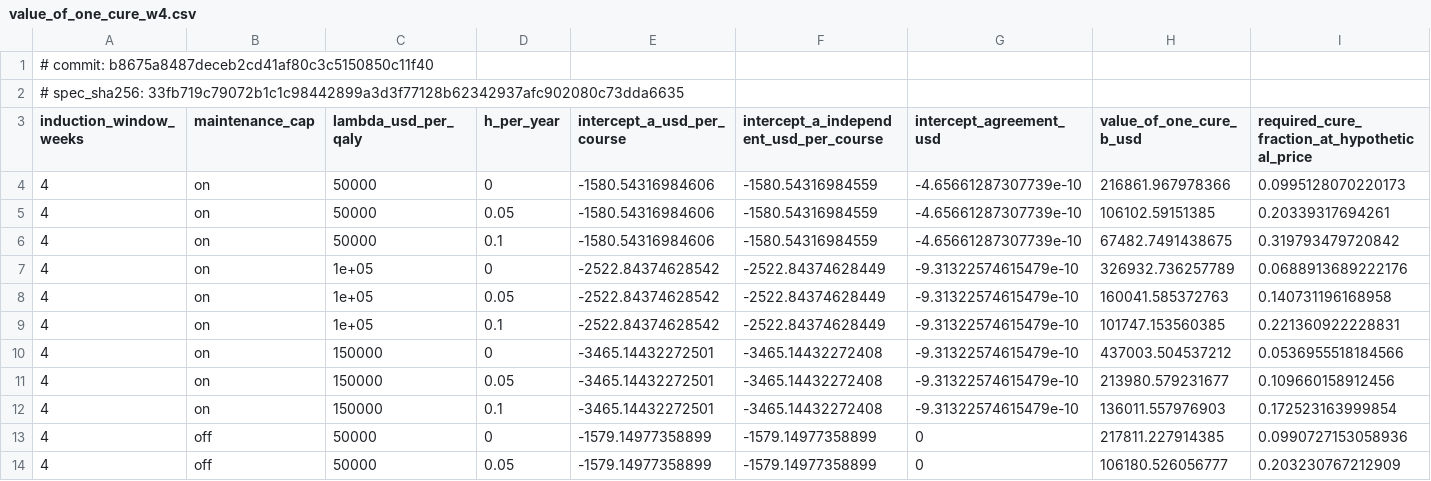
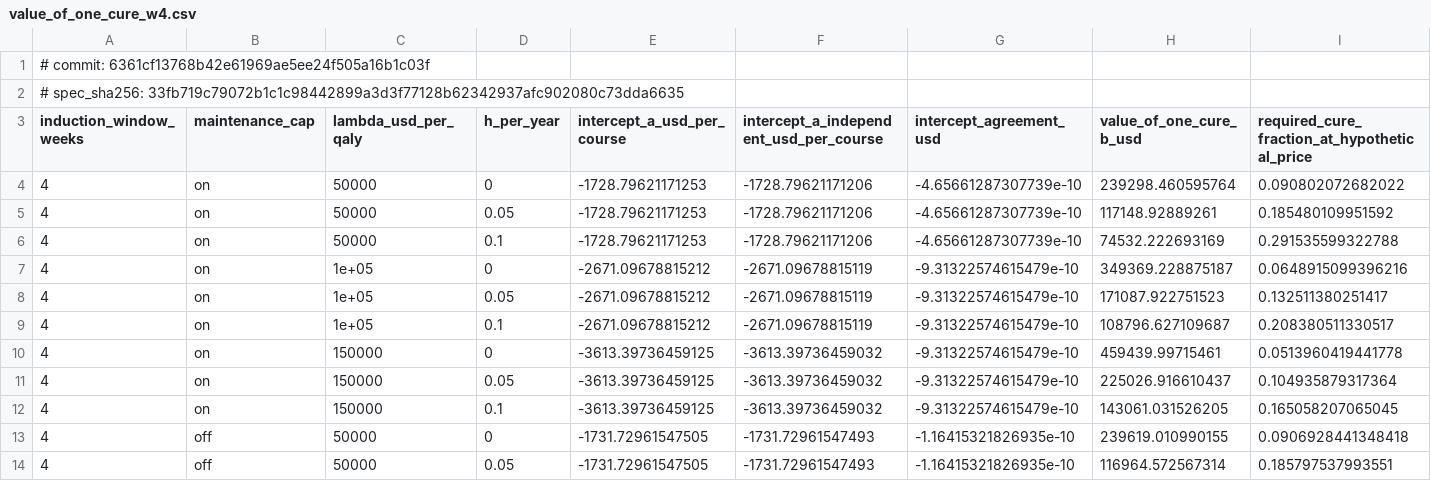
Before and after one commit to ebstone/treg-value, a CSV file: output/tables/value_of_one_cure_w4.csv, drawn as a sheet; only a part is shown; the diff covers the shown part only.

Commit message:
Re-base all costs to 2025 USD; optimise engine 5.6x
Closes the currency inconsistency: cost inputs arrived on three different
dollar years (Aliyev 2017, CMS 2026) while SPEC.md section 2 fixes the
currency year at 2025. All are now re-based through medical-care CPI (BLS
CPIMEDNS), added as data/raw/cpi_medical_care_annual.csv with a sidecar
recording that the 2025 average covers eleven months -- October 2025 is
absent from the published series -- and the 2026 average seven.

Re-basing lives in R/price_index.R at the R/ boundary, never inside derive/,
so the derive layer keeps reproducing Aliyev's own published figures in
Aliyev's own dollar year and its provenance test stays valid.

Every dollar figure moves. At $100k/QALY: A -$2,507.11 -> -$2,655.38,
B (h=5%) $160,996.86 -> $172,041.94, required cure fraction at a $20,000
course 14.0% -> 13.2%.

Engine optimised 5.6x (0.474s -> 0.085s per lifetime trace), needed to make
a probabilistic analysis tractable: age-adjusted matrices cached per integer
age band rather than rebuilt per cycle, the per-state transition loop
replaced with a single matrix multiply, state-sum logs preallocated, and a
memoised CSV reader added since every loader re-read its source file on
every call. Results are unchanged to 1.7e-7 relative (BLAS accumulation
order), far inside every stated tolerance.

Two guard fixes: _year added to the permitted unit suffixes for calendar-year
constants, and the trap-6 Surgery threshold restated so it survives currency
re-basing instead of pinning the current number.

Full suite: 127 assertions across 63 tests, 0 failures, 1 skip.

```diff
--- a/output/tables/value_of_one_cure_w4.csv
+++ b/output/tables/value_of_one_cure_w4.csv
@@ -1,14 +1,14 @@
-# commit: b8675a8487deceb2cd41af80c3c5150850c11f40
+# commit: 6361cf13768b42e61969ae5ee24f505a16b1c03f
 # spec_sha256: 33fb719c79072b1c1c98442899a3d3f77128b62342937afc902080c73dda6635
 "induction_window_weeks","maintenance_cap","lambda_usd_per_qaly","h_per_year","intercept_a_usd_per_course","intercept_a_independent_usd_per_course","intercept_agreement_usd","value_of_one_cure_b_usd","required_cure_fraction_at_hypothetical_price"
-4,"on",50000,0,-1580.54316984606,-1580.54316984559,-4.65661287307739e-10,216861.967978366,0.0995128070220173
-4,"on",50000,0.05,-1580.54316984606,-1580.54316984559,-4.65661287307739e-10,106102.59151385,0.20339317694261
-4,"on",50000,0.1,-1580.54316984606,-1580.54316984559,-4.65661287307739e-10,67482.7491438675,0.319793479720842
-4,"on",1e+05,0,-2522.84374628542,-2522.84374628449,-9.31322574615479e-10,326932.736257789,0.0688913689222176
-4,"on",1e+05,0.05,-2522.84374628542,-2522.84374628449,-9.31322574615479e-10,160041.585372763,0.140731196168958
-4,"on",1e+05,0.1,-2522.84374628542,-2522.84374628449,-9.31322574615479e-10,101747.153560385,0.221360922228831
-4,"on",150000,0,-3465.14432272501,-3465.14432272408,-9.31322574615479e-10,437003.504537212,0.0536955518184566
-4,"on",150000,0.05,-3465.14432272501,-3465.14432272408,-9.31322574615479e-10,213980.579231677,0.109660158912456
-4,"on",150000,0.1,-3465.14432272501,-3465.14432272408,-9.31322574615479e-10,136011.557976903,0.172523163999854
-4,"off",50000,0,-1579.14977358899,-1579.14977358899,0,217811.227914385,0.0990727153058936
-4,"off",50000,0.05,-1579.14977358899,-1579.14977358899,0,106180.526056777,0.203230767212909
+4,"on",50000,0,-1728.79621171253,-1728.79621171206,-4.65661287307739e-10,239298.460595764,0.090802072682022
+4,"on",50000,0.05,-1728.79621171253,-1728.79621171206,-4.65661287307739e-10,117148.92889261,0.185480109951592
+4,"on",50000,0.1,-1728.79621171253,-1728.79621171206,-4.65661287307739e-10,74532.222693169,0.291535599322788
+4,"on",1e+05,0,-2671.09678815212,-2671.09678815119,-9.31322574615479e-10,349369.228875187,0.0648915099396216
+4,"on",1e+05,0.05,-2671.09678815212,-2671.09678815119,-9.31322574615479e-10,171087.922751523,0.132511380251417
+4,"on",1e+05,0.1,-2671.09678815212,-2671.09678815119,-9.31322574615479e-10,108796.627109687,0.208380511330517
+4,"on",150000,0,-3613.39736459125,-3613.39736459032,-9.31322574615479e-10,459439.99715461,0.0513960419441778
+4,"on",150000,0.05,-3613.39736459125,-3613.39736459032,-9.31322574615479e-10,225026.916610437,0.104935879317364
+4,"on",150000,0.1,-3613.39736459125,-3613.39736459032,-9.31322574615479e-10,143061.031526205,0.165058207065045
+4,"off",50000,0,-1731.72961547505,-1731.72961547493,-1.16415321826935e-10,239619.010990155,0.0906928441348418
+4,"off",50000,0.05,-1731.72961547505,-1731.72961547493,-1.16415321826935e-10,116964.572567314,0.185797537993551
```
Also changed, not shown: 110 edited cells elsewhere in this file, output/tables/analog_comparison_w4.csv, output/tables/comparator_ifx_trace.csv, 26 other files.
